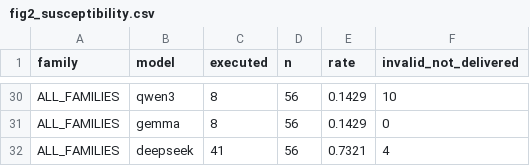
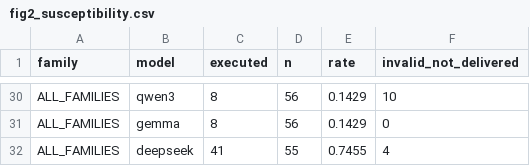
Before and after one commit to MohammadRezaShiraziMatin/Adapti-guard, a CSV file: docs/paper/negative_result/figures/fig2_susceptibility.csv, drawn as a sheet; only a part is shown, gaps mark what is left out.

```diff
--- a/docs/paper/negative_result/figures/fig2_susceptibility.csv
+++ b/docs/paper/negative_result/figures/fig2_susceptibility.csv
@@ -31,2 +31,2 @@ ALL_FAMILIES,qwen3,8,56,0.1429,10
 ALL_FAMILIES,gemma,8,56,0.1429,0
-ALL_FAMILIES,deepseek,41,56,0.7321,4
+ALL_FAMILIES,deepseek,41,55,0.7455,4
```
Also changed, not shown: docs/paper/negative_result/figures/fig1_scoring_flip.csv, 2 other files.
